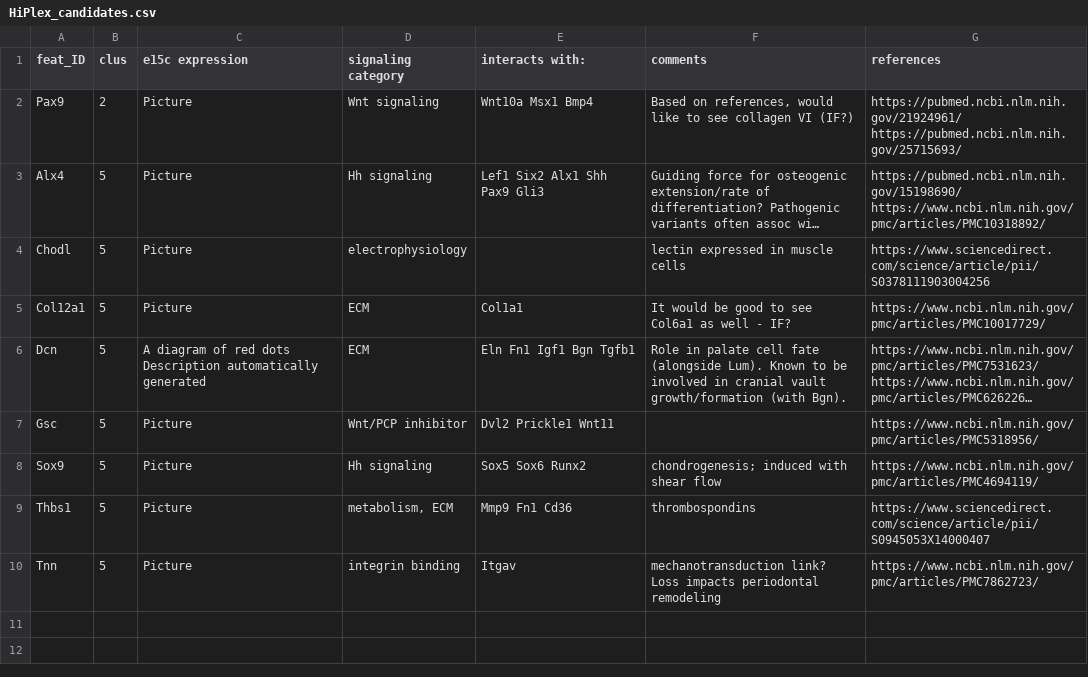
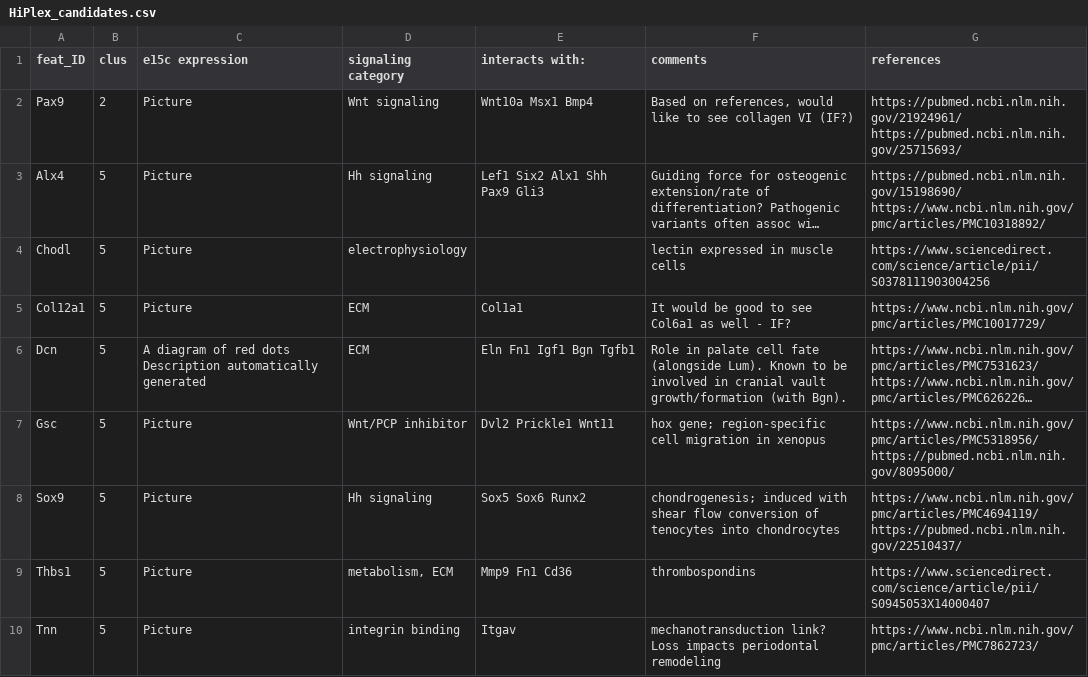
Before and after one commit to dmartaroth/midpalatal_suture, a CSV file: midpalatal-sutures/xenium/region-7/e15c/data-output/HiPlex_candidates.csv, drawn as a sheet; long unchanged cells end in …; the diff names each change by its address in the sheet, - before the commit and + after, or states it on an @@ line.

```diff
--- a/midpalatal-sutures/xenium/region-7/e15c/data-output/HiPlex_candidates.csv
+++ b/midpalatal-sutures/xenium/region-7/e15c/data-output/HiPlex_candidates.csv
-F7 (comments): (empty)
+F7 (comments): hox gene; region-specific cell migration in xenopus
-G7 (references): https://www.ncbi.nlm.nih.gov/pmc/articles/PMC5318956/
+G7 (references): https://www.ncbi.nlm.nih.gov/pmc/articles/PMC5318956/ https://pubmed.ncbi.nlm.nih.gov/8095000/
-F8 (comments): …shear flow
+F8 (comments): …shear flow conversion of tenocytes into chondrocytes
-G8 (references): https://www.ncbi.nlm.nih.gov/pmc/articles/PMC4694119/
+G8 (references): https://www.ncbi.nlm.nih.gov/pmc/articles/PMC4694119/ https://pubmed.ncbi.nlm.nih.gov/22510437/
```
Also changed, not shown: 21 other files.
